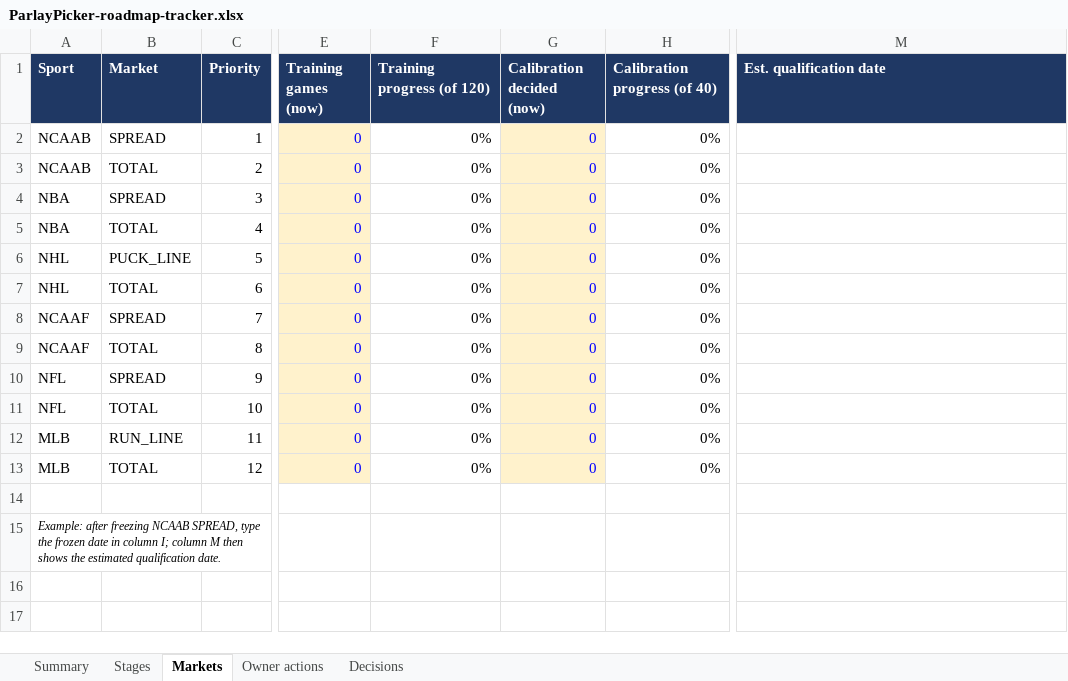
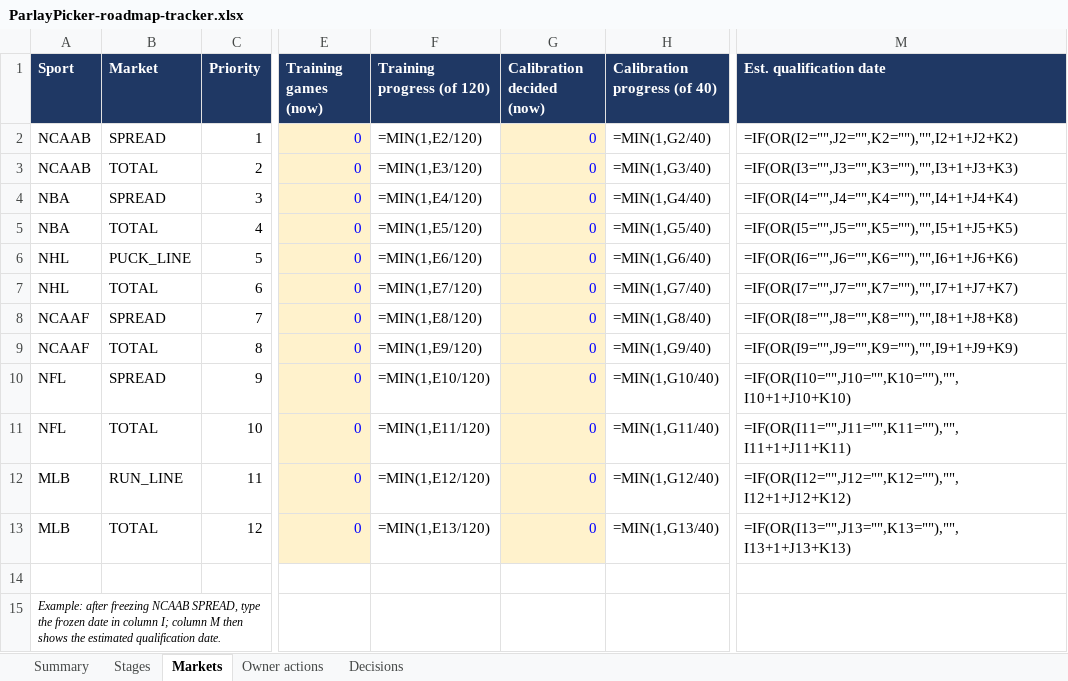
Before and after one commit to elrey72011/ParlayPicker, an Excel workbook: docs/roadmap/ParlayPicker-roadmap-tracker.xlsx, sheet Markets, drawn as a sheet; only a part is shown, gaps mark what is left out; values as stored, in another font and other column widths than the file's, no borders; formulas without a stored value are shown as written; conditional formats not drawn; the diff names each change by its address in the sheet, - before the commit and + after, or states it on an @@ line.

```diff
--- a/docs/roadmap/ParlayPicker-roadmap-tracker.xlsx (sheet Markets)
+++ b/docs/roadmap/ParlayPicker-roadmap-tracker.xlsx (sheet Markets)
-F2 (Training progress (of 120)): 0%
+F2 (Training progress (of 120)): =MIN(1,E2/120)
-H2 (Calibration progress (of 40)): 0%
+H2 (Calibration progress (of 40)): =MIN(1,G2/40)
-M2 (Est. qualification date): (empty)
+M2 (Est. qualification date): =IF(OR(I2="",J2="",K2=""),"",I2+1+J2+K2)
-F3 (Training progress (of 120)): 0%
+F3 (Training progress (of 120)): =MIN(1,E3/120)
-H3 (Calibration progress (of 40)): 0%
+H3 (Calibration progress (of 40)): =MIN(1,G3/40)
-M3 (Est. qualification date): (empty)
+M3 (Est. qualification date): =IF(OR(I3="",J3="",K3=""),"",I3+1+J3+K3)
-F4 (Training progress (of 120)): 0%
+F4 (Training progress (of 120)): =MIN(1,E4/120)
-H4 (Calibration progress (of 40)): 0%
+H4 (Calibration progress (of 40)): =MIN(1,G4/40)
-M4 (Est. qualification date): (empty)
+M4 (Est. qualification date): =IF(OR(I4="",J4="",K4=""),"",I4+1+J4+K4)
-F5 (Training progress (of 120)): 0%
+F5 (Training progress (of 120)): =MIN(1,E5/120)
-H5 (Calibration progress (of 40)): 0%
+H5 (Calibration progress (of 40)): =MIN(1,G5/40)
-M5 (Est. qualification date): (empty)
+M5 (Est. qualification date): =IF(OR(I5="",J5="",K5=""),"",I5+1+J5+K5)
-F6 (Training progress (of 120)): 0%
+F6 (Training progress (of 120)): =MIN(1,E6/120)
-H6 (Calibration progress (of 40)): 0%
+H6 (Calibration progress (of 40)): =MIN(1,G6/40)
-M6 (Est. qualification date): (empty)
+M6 (Est. qualification date): =IF(OR(I6="",J6="",K6=""),"",I6+1+J6+K6)
-F7 (Training progress (of 120)): 0%
+F7 (Training progress (of 120)): =MIN(1,E7/120)
-H7 (Calibration progress (of 40)): 0%
+H7 (Calibration progress (of 40)): =MIN(1,G7/40)
-M7 (Est. qualification date): (empty)
+M7 (Est. qualification date): =IF(OR(I7="",J7="",K7=""),"",I7+1+J7+K7)
-F8 (Training progress (of 120)): 0%
+F8 (Training progress (of 120)): =MIN(1,E8/120)
-H8 (Calibration progress (of 40)): 0%
+H8 (Calibration progress (of 40)): =MIN(1,G8/40)
-M8 (Est. qualification date): (empty)
+M8 (Est. qualification date): =IF(OR(I8="",J8="",K8=""),"",I8+1+J8+K8)
-F9 (Training progress (of 120)): 0%
+F9 (Training progress (of 120)): =MIN(1,E9/120)
-H9 (Calibration progress (of 40)): 0%
+H9 (Calibration progress (of 40)): =MIN(1,G9/40)
-M9 (Est. qualification date): (empty)
+M9 (Est. qualification date): =IF(OR(I9="",J9="",K9=""),"",I9+1+J9+K9)
-F10 (Training progress (of 120)): 0%
+F10 (Training progress (of 120)): =MIN(1,E10/120)
-H10 (Calibration progress (of 40)): 0%
+H10 (Calibration progress (of 40)): =MIN(1,G10/40)
-M10 (Est. qualification date): (empty)
+M10 (Est. qualification date): =IF(OR(I10="",J10="",K10=""),"",I10+1+J10+K10)
-F11 (Training progress (of 120)): 0%
+F11 (Training progress (of 120)): =MIN(1,E11/120)
-H11 (Calibration progress (of 40)): 0%
+H11 (Calibration progress (of 40)): =MIN(1,G11/40)
-M11 (Est. qualification date): (empty)
+M11 (Est. qualification date): =IF(OR(I11="",J11="",K11=""),"",I11+1+J11+K11)
-F12 (Training progress (of 120)): 0%
+F12 (Training progress (of 120)): =MIN(1,E12/120)
-H12 (Calibration progress (of 40)): 0%
+H12 (Calibration progress (of 40)): =MIN(1,G12/40)
-M12 (Est. qualification date): (empty)
+M12 (Est. qualification date): =IF(OR(I12="",J12="",K12=""),"",I12+1+J12+K12)
-F13 (Training progress (of 120)): 0%
+F13 (Training progress (of 120)): =MIN(1,E13/120)
-H13 (Calibration progress (of 40)): 0%
+H13 (Calibration progress (of 40)): =MIN(1,G13/40)
-M13 (Est. qualification date): (empty)
+M13 (Est. qualification date): =IF(OR(I13="",J13="",K13=""),"",I13+1+J13+K13)
```
Also changed, not shown: sheet Summary, sheet Stages, 2 other files.
